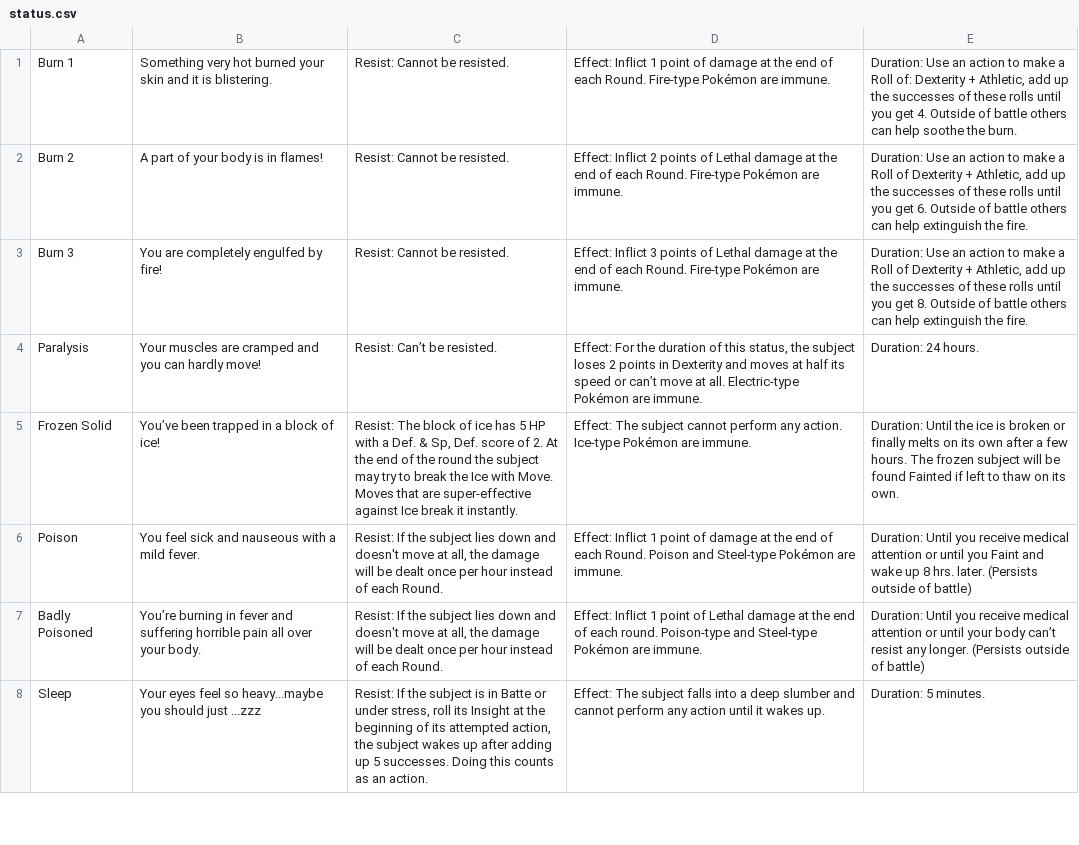
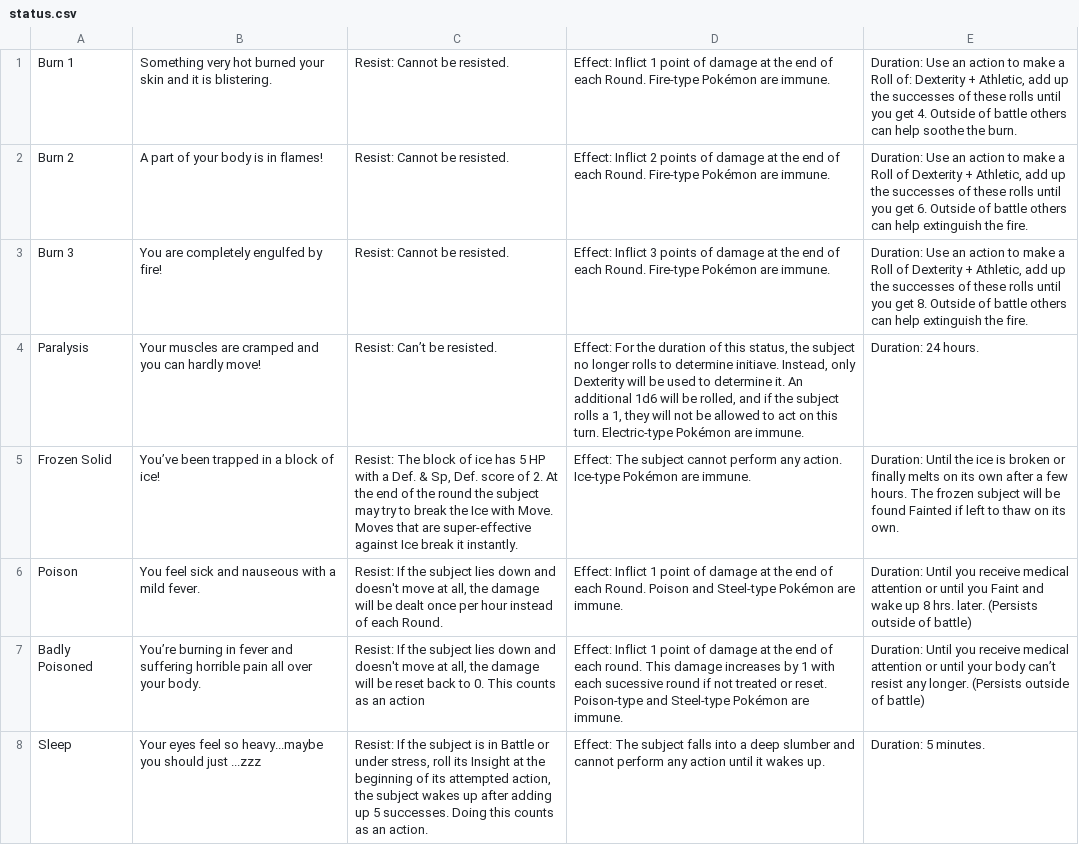
Before and after one commit to HaruLunes/PokeRole-Discord.py-Base--HisuiPaldea, a CSV file: status.csv, drawn as a sheet; only a part is shown; the diff covers the shown part only.

Commit message:
Update status.csv (#3)

```diff
--- a/status.csv
+++ b/status.csv
@@ -1,8 +1,8 @@
 Burn 1,"Something very hot burned your skin and it is blistering.","Resist: Cannot be resisted.","Effect: Inflict 1 point of damage at the end of each Round. Fire-type Pokémon are immune.","Duration: Use an action to make a Roll of: Dexterity + Athletic, add up the successes of these rolls until you get 4. Outside of battle others can help soothe the burn."
-Burn 2,"A part of your body is in flames!","Resist: Cannot be resisted.","Effect: Inflict 2 points of Lethal damage at the end of each Round. Fire-type Pokémon are immune.","Duration: Use an action to make a Roll of Dexterity + Athletic, add up the successes of these rolls until you get 6. Outside of battle others can help extinguish the fire."
-Burn 3,"You are completely engulfed by fire!","Resist: Cannot be resisted.","Effect: Inflict 3 points of Lethal damage at the end of each Round. Fire-type Pokémon are immune.","Duration: Use an action to make a Roll of Dexterity + Athletic, add up the successes of these rolls until you get 8. Outside of battle others can help extinguish the fire."
-Paralysis,"Your muscles are cramped and you can hardly move!","Resist: Can’t be resisted.","Effect: For the duration of this status, the subject loses 2 points in Dexterity and moves at half its speed or can’t move at all. Electric-type Pokémon are immune.","Duration: 24 hours."
+Burn 2,"A part of your body is in flames!","Resist: Cannot be resisted.","Effect: Inflict 2 points of damage at the end of each Round. Fire-type Pokémon are immune.","Duration: Use an action to make a Roll of Dexterity + Athletic, add up the successes of these rolls until you get 6. Outside of battle others can help extinguish the fire."
+Burn 3,"You are completely engulfed by fire!","Resist: Cannot be resisted.","Effect: Inflict 3 points of damage at the end of each Round. Fire-type Pokémon are immune.","Duration: Use an action to make a Roll of Dexterity + Athletic, add up the successes of these rolls until you get 8. Outside of battle others can help extinguish the fire."
+Paralysis,"Your muscles are cramped and you can hardly move!","Resist: Can’t be resisted.","Effect: For the duration of this status, the subject no longer rolls to determine initiave. Instead, only Dexterity will be used to determine it. An additional 1d6 will be rolled, and if the subject rolls a 1, they will not be allowed to act on this turn. Electric-type Pokémon are immune.","Duration: 24 hours."
 Frozen Solid,"You’ve been trapped in a block of ice!","Resist: The block of ice has 5 HP with a Def. & Sp, Def. score of 2. At the end of the round the subject may try to break the Ice with Move. Moves that are super-effective against Ice break it instantly.","Effect: The subject cannot perform any action. Ice-type Pokémon are immune.","Duration: Until the ice is broken or finally melts on its own after a few hours. The frozen subject will be found Fainted if left to thaw on its own."
 Poison,"You feel sick and nauseous with a mild fever.","Resist: If the subject lies down and doesn't move at all, the damage will be dealt once per hour instead of each Round.","Effect: Inflict 1 point of damage at the end of each Round. Poison and Steel-type Pokémon are immune.","Duration: Until you receive medical attention or until you Faint and wake up 8 hrs. later. (Persists outside of battle)"
-Badly Poisoned,"You’re burning in fever and suffering horrible pain all over your body.","Resist: If the subject lies down and doesn't move at all, the damage will be dealt once per hour instead of each Round.","Effect: Inflict 1 point of Lethal damage at the end of each round. Poison-type and Steel-type Pokémon are immune.","Duration: Until you receive medical attention or until your body can’t resist any longer. (Persists outside of battle)"
-Sleep,"Your eyes feel so heavy...maybe you should just ...zzz","Resist: If the subject is in Batte or under stress, roll its Insight at the beginning of its attempted action, the subject wakes up after adding up 5 successes. Doing this counts as an action.","Effect: The subject falls into a deep slumber and cannot perform any action until it wakes up.","Duration: 5 minutes."
+Badly Poisoned,"You’re burning in fever and suffering horrible pain all over your body.","Resist: If the subject lies down and doesn't move at all, the damage will be reset back to 0. This counts as an action","Effect: Inflict 1 point of damage at the end of each round. This damage increases by 1 with each sucessive round if not treated or reset. Poison-type and Steel-type Pokémon are immune.","Duration: Until you receive medical attention or until your body can’t resist any longer. (Persists outside of battle)"
+Sleep,"Your eyes feel so heavy...maybe you should just ...zzz","Resist: If the subject is in Battle or under stress, roll its Insight at the beginning of its attempted action, the subject wakes up after adding up 5 successes. Doing this counts as an action.","Effect: The subject falls into a deep slumber and cannot perform any action until it wakes up.","Duration: 5 minutes."
```
Also changed, not shown: 2 added rows and 7 edited cells elsewhere in this file.
